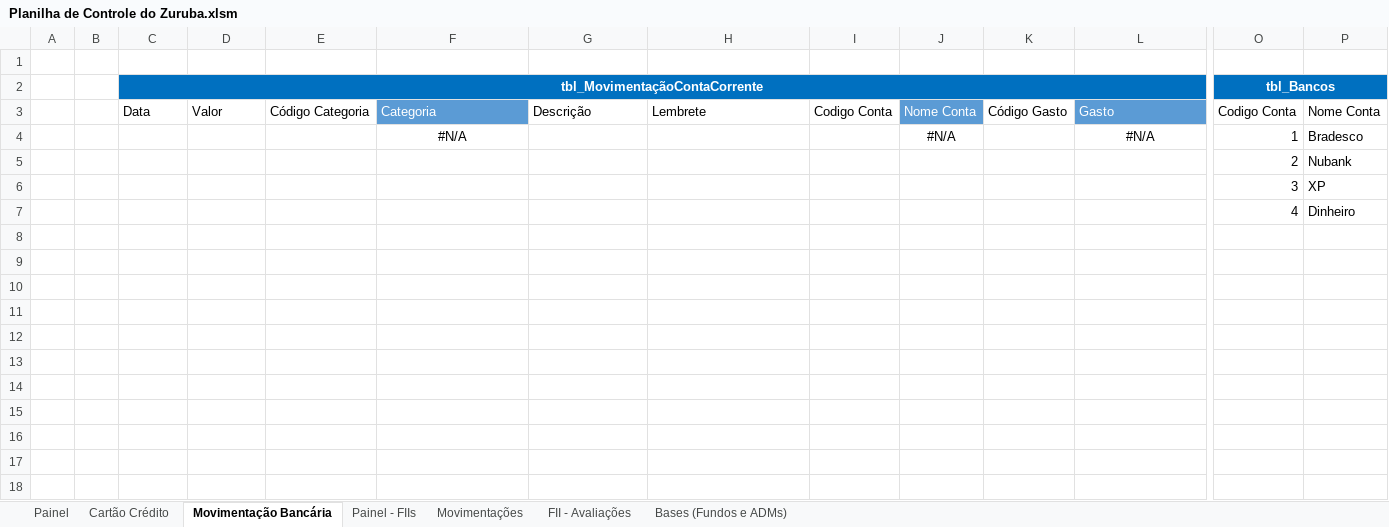
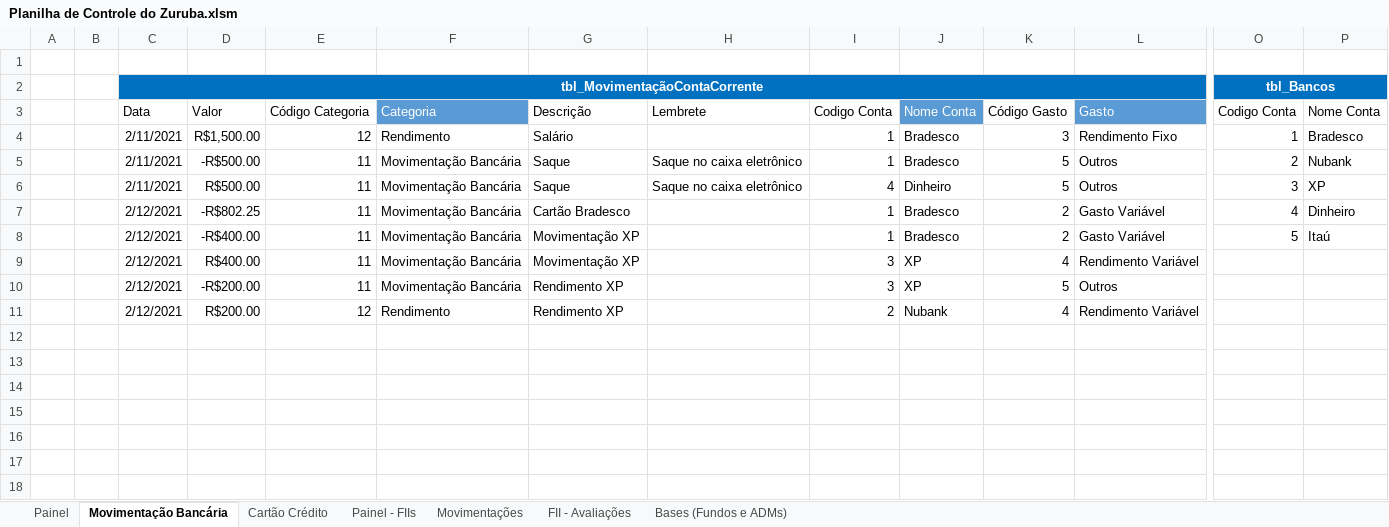
Before and after one commit to Zurubabel/Financas_Zurubabel, an Excel workbook: Planilha de Controle do Zuruba.xlsm, sheet Movimentação Bancária, drawn as a sheet; only a part is shown, gaps mark what is left out; values as stored, in another font and other column widths than the file's, no borders; table styles not drawn; removed rows and columns are numbered as before the commit, all else as after; rows hold the shown columns only; the diff names each change by its address in the sheet, - before the commit and + after, or states it on an @@ line.

```diff
--- a/Planilha de Controle do Zuruba.xlsm (sheet Movimentação Bancária)
+++ b/Planilha de Controle do Zuruba.xlsm (sheet Movimentação Bancária)
@@ sheet tab order changed: Painel | Movimentação Bancária | Cartão Crédito | Painel - FIIs | Movimentações | FII - Avaliações | Bases (Fundos e ADMs) @@
-row 4:  |  |  |  |  | #N/A |  |  |  | #N/A |  | #N/A | 1 | Bradesco
-row 5:  |  |  |  |  |  |  |  |  |  |  |  | 2 | Nubank
-row 6:  |  |  |  |  |  |  |  |  |  |  |  | 3 | XP
-row 7:  |  |  |  |  |  |  |  |  |  |  |  | 4 | Dinheiro
-row 8: (empty)
-row 9: (empty)
-row 10: (empty)
-row 11: (empty)
+row 4:  |  | 2/11/2021 | R$1,500.00 | 12 | Rendimento | Salário |  | 1 | Bradesco | 3 | Rendimento Fixo | 1 | Bradesco
+row 5:  |  | 2/11/2021 | -R$500.00 | 11 | Movimentação Bancária | Saque | Saque no caixa eletrônico | 1 | Bradesco | 5 | Outros | 2 | Nubank
+row 6:  |  | 2/11/2021 | R$500.00 | 11 | Movimentação Bancária | Saque | Saque no caixa eletrônico | 4 | Dinheiro | 5 | Outros | 3 | XP
+row 7:  |  | 2/12/2021 | -R$802.25 | 11 | Movimentação Bancária | Cartão Bradesco |  | 1 | Bradesco | 2 | Gasto Variável | 4 | Dinheiro
+row 8:  |  | 2/12/2021 | -R$400.00 | 11 | Movimentação Bancária | Movimentação XP |  | 1 | Bradesco | 2 | Gasto Variável | 5 | Itaú
+row 9:  |  | 2/12/2021 | R$400.00 | 11 | Movimentação Bancária | Movimentação XP |  | 3 | XP | 4 | Rendimento Variável
+row 10:  |  | 2/12/2021 | -R$200.00 | 11 | Movimentação Bancária | Rendimento XP |  | 3 | XP | 5 | Outros
+row 11:  |  | 2/12/2021 | R$200.00 | 12 | Rendimento | Rendimento XP |  | 2 | Nubank | 4 | Rendimento Variável
+row 18: (empty)
```
Also changed, not shown: sheet Cartão Crédito, sheet Movimentações, sheet Painel, sheet Painel - FIIs, sheet Bases (Fundos e ADMs), 1 other file.
